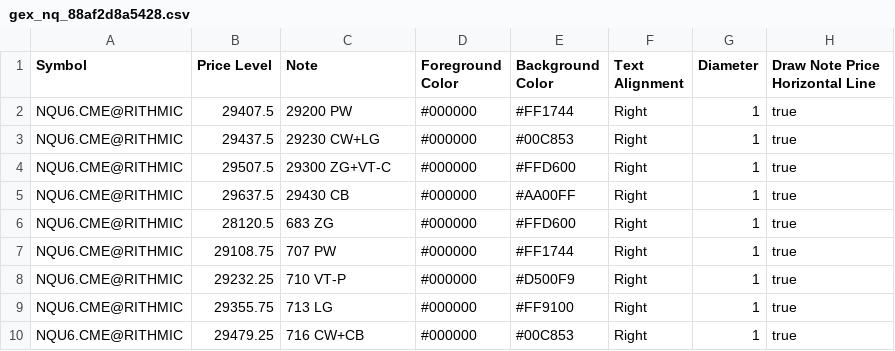
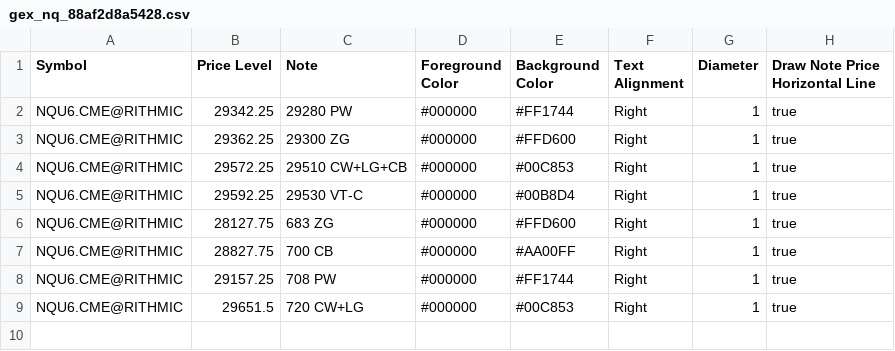
Before and after one commit to trading4life20-code/gex-levels, a CSV file: gex_nq_88af2d8a5428.csv, drawn as a sheet.

Commit message:
update gex_nq_88af2d8a5428.csv

```diff
--- a/gex_nq_88af2d8a5428.csv
+++ b/gex_nq_88af2d8a5428.csv
@@ -1,10 +1,9 @@
 Symbol,Price Level,Note,Foreground Color,Background Color,Text Alignment,Diameter,Draw Note Price Horizontal Line
-NQU6.CME@RITHMIC,29407.5,29200 PW,#000000,#FF1744,Right,1,true
-NQU6.CME@RITHMIC,29437.5,29230 CW+LG,#000000,#00C853,Right,1,true
-NQU6.CME@RITHMIC,29507.5,29300 ZG+VT-C,#000000,#FFD600,Right,1,true
-NQU6.CME@RITHMIC,29637.5,29430 CB,#000000,#AA00FF,Right,1,true
-NQU6.CME@RITHMIC,28120.5,683 ZG,#000000,#FFD600,Right,1,true
-NQU6.CME@RITHMIC,29108.75,707 PW,#000000,#FF1744,Right,1,true
-NQU6.CME@RITHMIC,29232.25,710 VT-P,#000000,#D500F9,Right,1,true
-NQU6.CME@RITHMIC,29355.75,713 LG,#000000,#FF9100,Right,1,true
-NQU6.CME@RITHMIC,29479.25,716 CW+CB,#000000,#00C853,Right,1,true
+NQU6.CME@RITHMIC,29342.25,29280 PW,#000000,#FF1744,Right,1,true
+NQU6.CME@RITHMIC,29362.25,29300 ZG,#000000,#FFD600,Right,1,true
+NQU6.CME@RITHMIC,29572.25,29510 CW+LG+CB,#000000,#00C853,Right,1,true
+NQU6.CME@RITHMIC,29592.25,29530 VT-C,#000000,#00B8D4,Right,1,true
+NQU6.CME@RITHMIC,28127.75,683 ZG,#000000,#FFD600,Right,1,true
+NQU6.CME@RITHMIC,28827.75,700 CB,#000000,#AA00FF,Right,1,true
+NQU6.CME@RITHMIC,29157.25,708 PW,#000000,#FF1744,Right,1,true
+NQU6.CME@RITHMIC,29651.5,720 CW+LG,#000000,#00C853,Right,1,true
```
